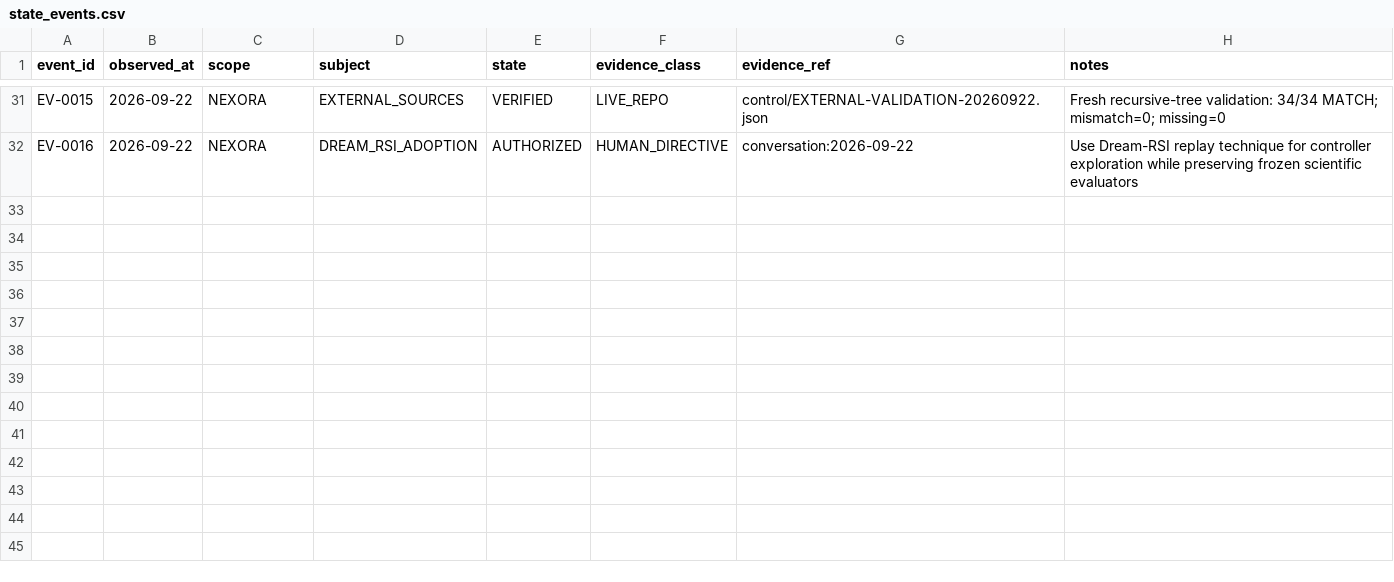
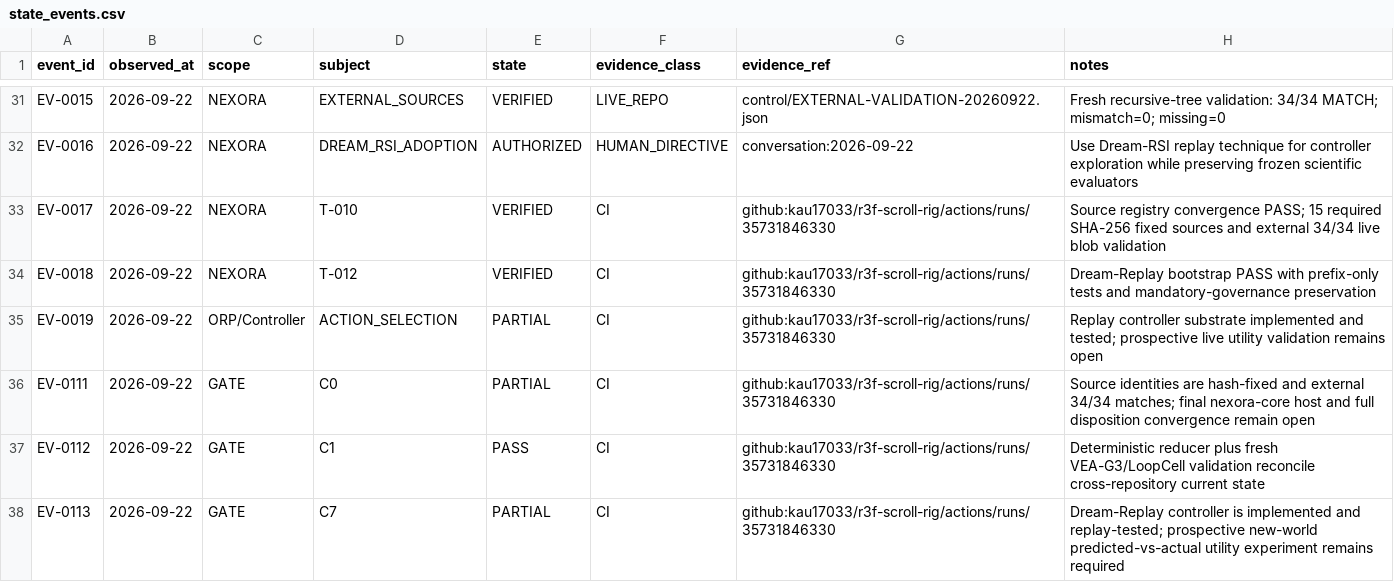
Before and after one commit to kau17033/r3f-scroll-rig, a CSV file: nexora-kit/payload/control/state_events.csv, drawn as a sheet; only a part is shown, gaps mark what is left out.

Commit message:
Close source convergence and Dream-Replay tasks with CI evidence

```diff
--- a/nexora-kit/payload/control/state_events.csv
+++ b/nexora-kit/payload/control/state_events.csv
@@ -32 +32,7 @@ EV-0015,2026-09-22,NEXORA,EXTERNAL_SOURCES,VERIFIED,LIVE_REPO,control/EXTERNAL-V
 EV-0016,2026-09-22,NEXORA,DREAM_RSI_ADOPTION,AUTHORIZED,HUMAN_DIRECTIVE,conversation:2026-09-22,Use Dream-RSI replay technique for controller exploration while preserving frozen scientific evaluators
+EV-0017,2026-09-22,NEXORA,T-010,VERIFIED,CI,github:kau17033/r3f-scroll-rig/actions/runs/35731846330,Source registry convergence PASS; 15 required SHA-256 fixed sources and external 34/34 live blob validation
+EV-0018,2026-09-22,NEXORA,T-012,VERIFIED,CI,github:kau17033/r3f-scroll-rig/actions/runs/35731846330,Dream-Replay bootstrap PASS with prefix-only tests and mandatory-governance preservation
+EV-0019,2026-09-22,ORP/Controller,ACTION_SELECTION,PARTIAL,CI,github:kau17033/r3f-scroll-rig/actions/runs/35731846330,Replay controller substrate implemented and tested; prospective live utility validation remains open
+EV-0111,2026-09-22,GATE,C0,PARTIAL,CI,github:kau17033/r3f-scroll-rig/actions/runs/35731846330,Source identities are hash-fixed and external 34/34 matches; final nexora-core host and full disposition convergence remain open
+EV-0112,2026-09-22,GATE,C1,PASS,CI,github:kau17033/r3f-scroll-rig/actions/runs/35731846330,Deterministic reducer plus fresh VEA-G3/LoopCell validation reconcile cross-repository current state
+EV-0113,2026-09-22,GATE,C7,PARTIAL,CI,github:kau17033/r3f-scroll-rig/actions/runs/35731846330,Dream-Replay controller is implemented and replay-tested; prospective new-world predicted-vs-actual utility experiment remains required
```
